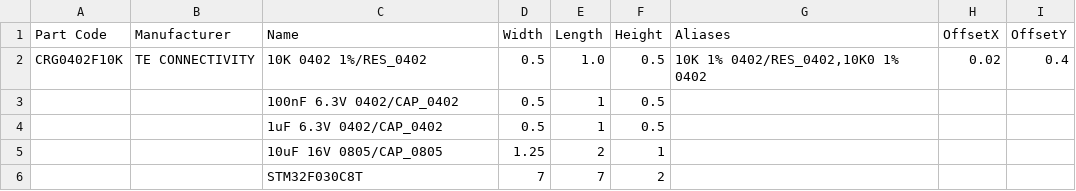
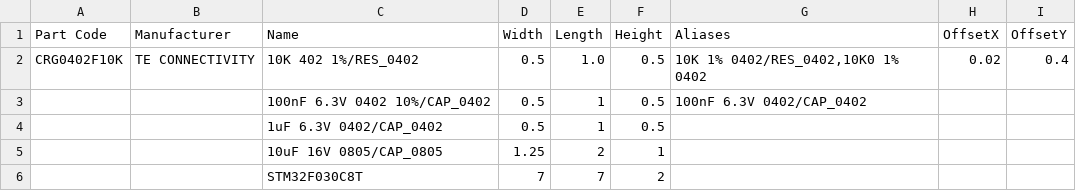
Before and after one commit to hydra/pnpconvert, a CSV file: examples/components.csv, drawn as a sheet.

```diff
--- a/examples/components.csv
+++ b/examples/components.csv
@@ -1,4 +1,4 @@
 "Part Code","Manufacturer","Name","Width","Length","Height","Aliases","OffsetX","OffsetY"
-"CRG0402F10K","TE CONNECTIVITY","10K 0402 1%/RES_0402",0.5,1.0,0.5,"10K 1% 0402/RES_0402,10K0 1% 0402",0.02,0.4
-"","","100nF 6.3V 0402/CAP_0402",0.5,1,0.5,,,
+"CRG0402F10K","TE CONNECTIVITY","10K 402 1%/RES_0402",0.5,1.0,0.5,"10K 1% 0402/RES_0402,10K0 1% 0402",0.02,0.4
+"","","100nF 6.3V 0402 10%/CAP_0402",0.5,1,0.5,"100nF 6.3V 0402/CAP_0402",,
 "","","1uF 6.3V 0402/CAP_0402",0.5,1,0.5,,,
```
Also changed, not shown: examples/feeders.csv, 34 other files.
